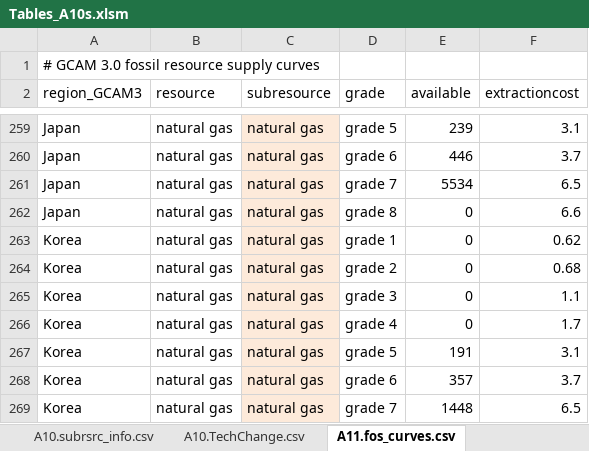
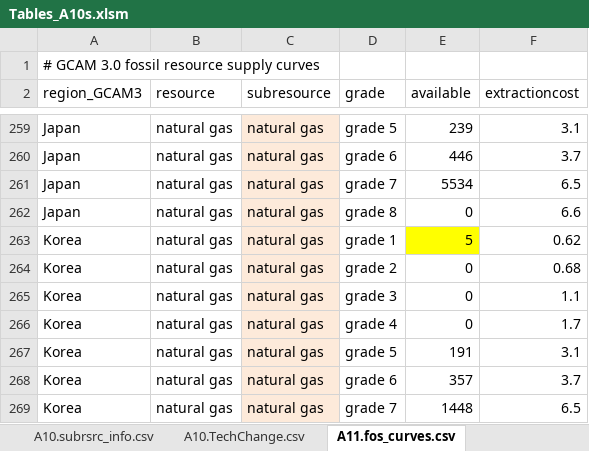
Before and after one commit to choiHenry/gcam-core, an Excel workbook: gcam-data-system/energy-data/assumptions/Tables_A10s.xlsm, sheet A11.fos_curves.csv, drawn as a sheet; only a part is shown, gaps mark what is left out; values as stored, in another font and other column widths than the file's, no borders; the diff names each change by its address in the sheet, - before the commit and + after, or states it on an @@ line.

```diff
--- a/gcam-data-system/energy-data/assumptions/Tables_A10s.xlsm (sheet A11.fos_curves.csv)
+++ b/gcam-data-system/energy-data/assumptions/Tables_A10s.xlsm (sheet A11.fos_curves.csv)
-E263 (available): 0
+E263 (available): 5
-E263 fill: none
+E263 fill: #FFFF00
```
Also changed, not shown: sheet A13.MSW_curves.csv, 6 other files.
